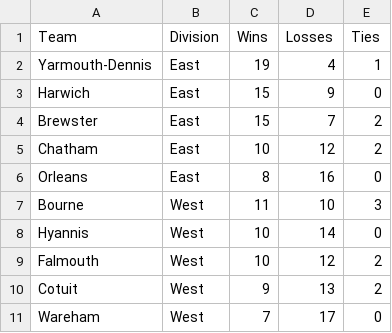
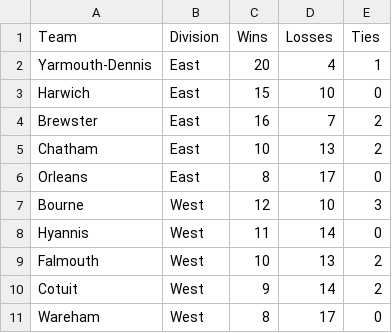
Before and after one commit to katieacosta45/Cape-Cod-Playoff-Model, a CSV file: Data/Standings.csv, drawn as a sheet.

```diff
--- a/Data/Standings.csv
+++ b/Data/Standings.csv
@@ -1,11 +1,11 @@
 Team,Division,Wins,Losses,Ties
-Yarmouth-Dennis,East,19,4,1
-Harwich,East,15,9,0
-Brewster,East,15,7,2
-Chatham,East,10,12,2
-Orleans,East,8,16,0
-Bourne,West,11,10,3
-Hyannis,West,10,14,0
-Falmouth,West,10,12,2
-Cotuit,West,9,13,2
-Wareham,West,7,17,0
+Yarmouth-Dennis,East,20,4,1
+Harwich,East,15,10,0
+Brewster,East,16,7,2
+Chatham,East,10,13,2
+Orleans,East,8,17,0
+Bourne,West,12,10,3
+Hyannis,West,11,14,0
+Falmouth,West,10,13,2
+Cotuit,West,9,14,2
+Wareham,West,8,17,0
```
Also changed, not shown: Outputs/playoff_history.csv, Outputs/playoff_odds.csv, 1 other file.
